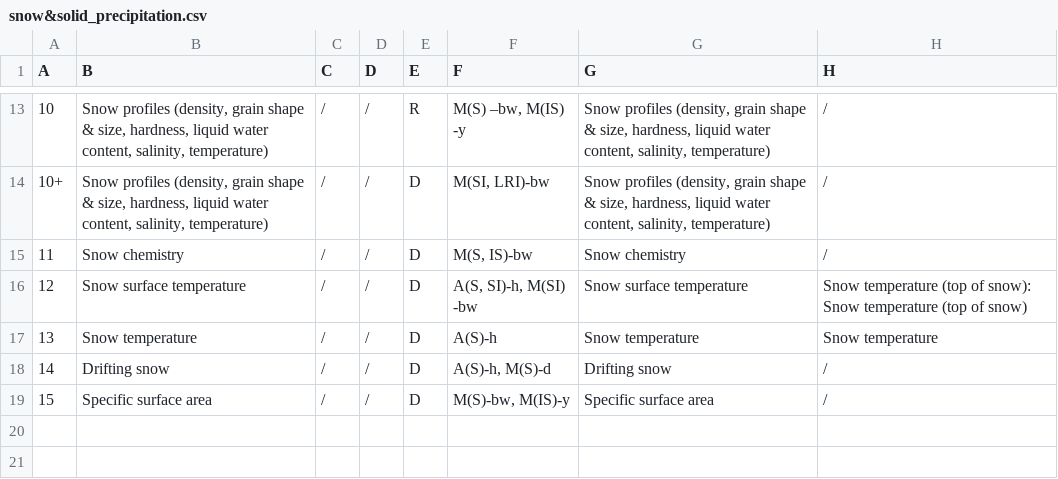
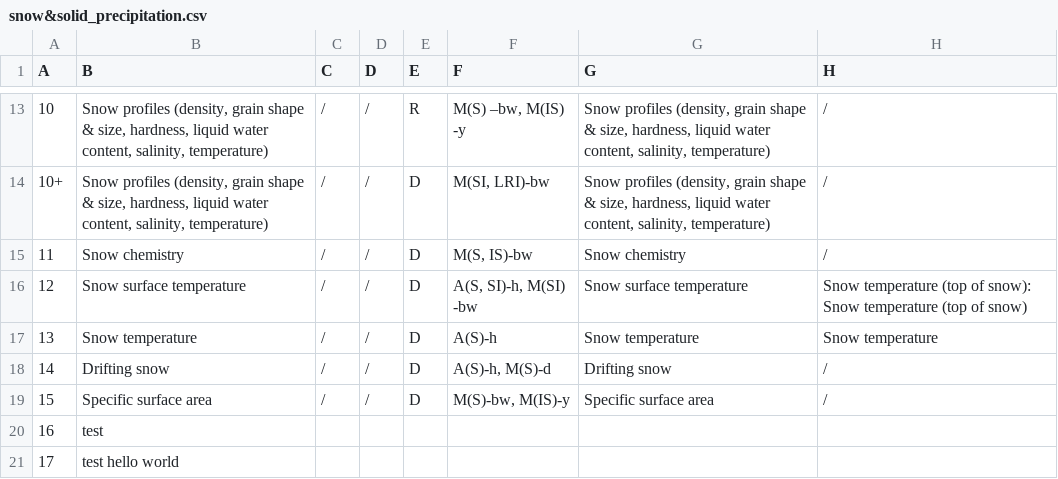
Before and after one commit to chenxiaoxia2019/test, a CSV file: snow&solid_precipitation.csv, drawn as a sheet; only a part is shown, gaps mark what is left out; the diff names each change by its address in the sheet, - before the commit and + after, or states it on an @@ line.

Commit message:
Update csv
add row 16 and 17

```diff
--- a/snow&solid_precipitation.csv
+++ b/snow&solid_precipitation.csv
+row 20: 16 | test
+row 21: 17 | test hello world
```
